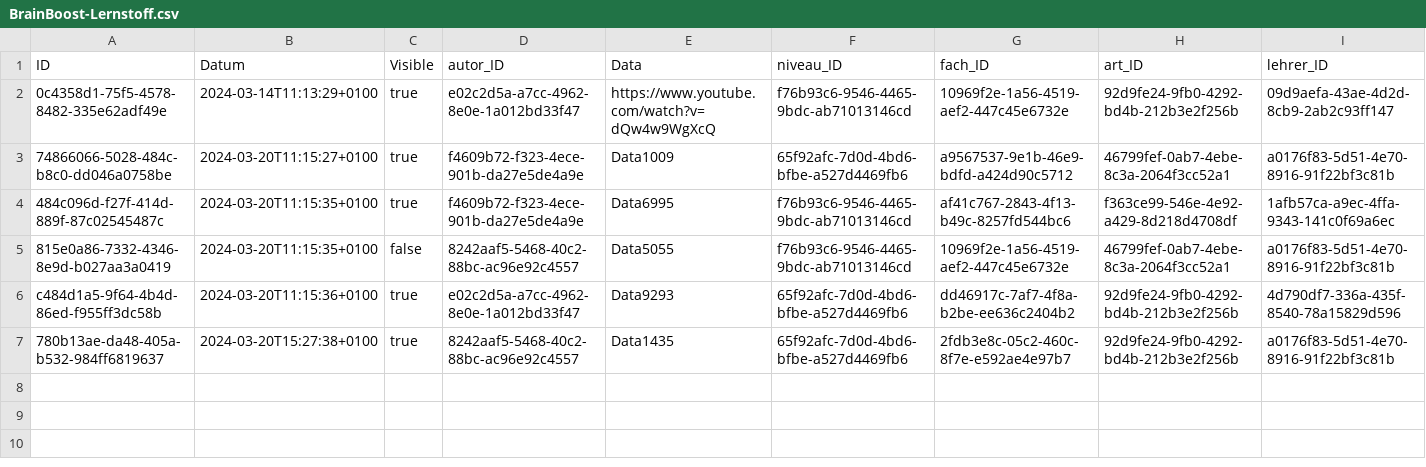
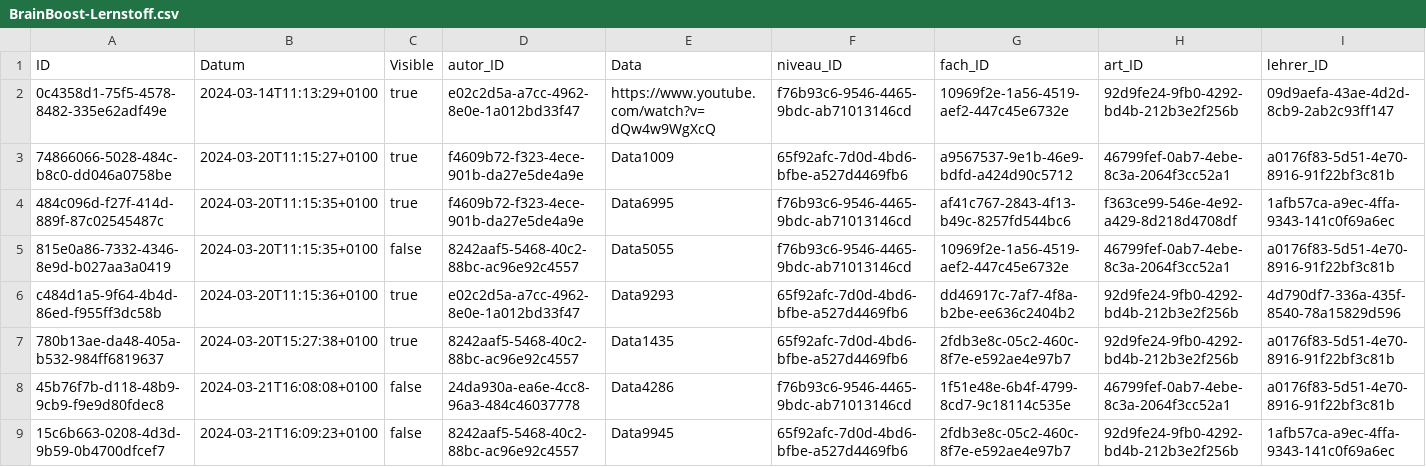
Before and after one commit to johannes-kolbe/BOGYHSS202403, a CSV file: db/data/BrainBoost-Lernstoff.csv, drawn as a sheet; only a part is shown; rows hold the shown columns only; the diff names each change by its address in the sheet, - before the commit and + after, or states it on an @@ line.

```diff
--- a/db/data/BrainBoost-Lernstoff.csv
+++ b/db/data/BrainBoost-Lernstoff.csv
+row 8: 45b76f7b-d118-48b9-9cb9-f9e9d80fdec8 | 2024-03-21T16:08:08+0100 | false | 24da930a-ea6e-4cc8-96a3-484c46037778 | Data4286 | f76b93c6-9546-4465-9bdc-ab71013146cd | 1f51e48e-6b4f-4799-8cd7-9c18114c535e | 46799fef-0ab7-4ebe-8c3a-2064f3cc52a1 | a0176f83-5d51-4e70-8916-91f22bf3c81b
+row 9: 15c6b663-0208-4d3d-9b59-0b4700dfcef7 | 2024-03-21T16:09:23+0100 | false | 8242aaf5-5468-40c2-88bc-ac96e92c4557 | Data9945 | 65f92afc-7d0d-4bd6-bfbe-a527d4469fb6 | 2fdb3e8c-05c2-460c-8f7e-e592ae4e97b7 | 92d9fe24-9fb0-4292-bd4b-212b3e2f256b | 1afb57ca-a9ec-4ffa-9343-141c0f69a6ec
```
Also changed, not shown: db/data/BrainBoost-Gespeichert.csv, db/data/BrainBoost-Likes.csv, 1 other file.
